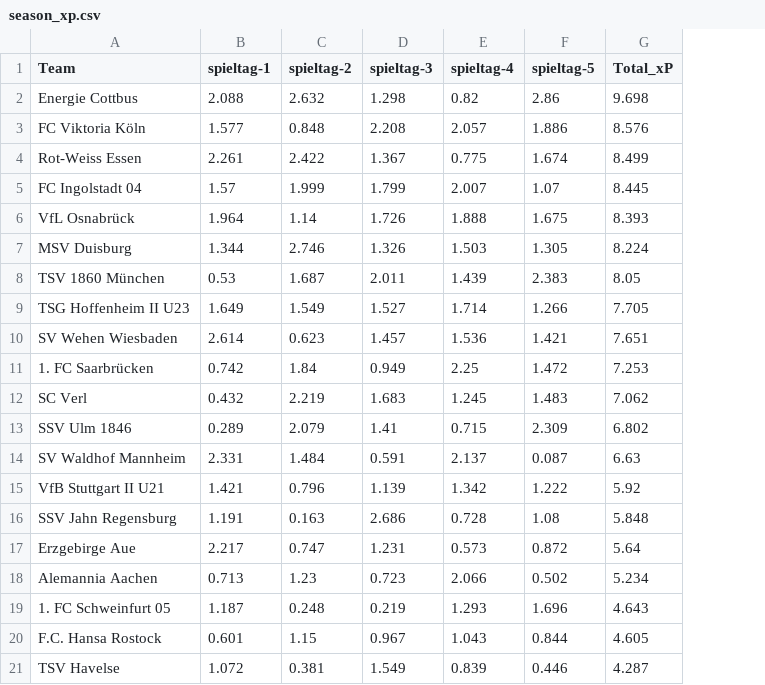
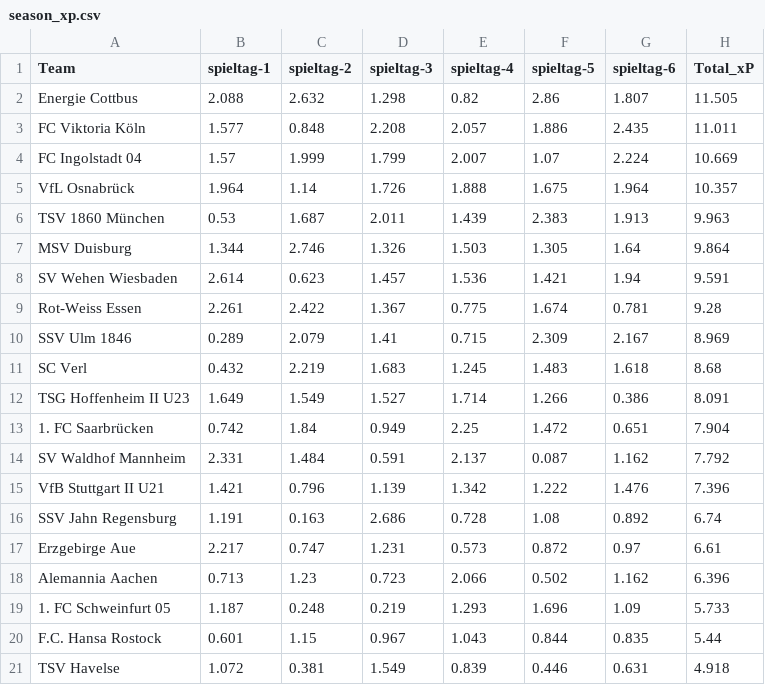
Before and after one commit to john-mark-s/dritte-liga-table-of-justice, a CSV file: data/soccerway/season_xp.csv, drawn as a sheet; removed rows and columns are numbered as before the commit, all else as after; the diff names each change by its address in the sheet, - before the commit and + after, or states it on an @@ line.

```diff
--- a/data/soccerway/season_xp.csv
+++ b/data/soccerway/season_xp.csv
+column G (spieltag-6), rows 2-6: 1.807 | 2.435 | 2.224 | 1.964 | 1.913; row 8: 1.94; row 10: 2.167; rows 14-21: 1.162 | 1.476 | 0.892 | 0.97 | 1.162 | 1.09 | 0.835 | 0.631
-H2 (Total_xP): 9.698
+H2 (Total_xP): 11.505
-H3 (Total_xP): 8.576
+H3 (Total_xP): 11.011
-row 4: Rot-Weiss Essen | 2.261 | 2.422 | 1.367 | 0.775 | 1.674 | 8.499
-H4 (Total_xP): 8.445
+H4 (Total_xP): 10.669
-H5 (Total_xP): 8.393
+H5 (Total_xP): 10.357
-row 7: MSV Duisburg | 1.344 | 2.746 | 1.326 | 1.503 | 1.305 | 8.224
-H6 (Total_xP): 8.05
+H6 (Total_xP): 9.963
-row 9: TSG Hoffenheim II U23 | 1.649 | 1.549 | 1.527 | 1.714 | 1.266 | 7.705
+row 7: MSV Duisburg | 1.344 | 2.746 | 1.326 | 1.503 | 1.305 | 1.64 | 9.864
-H8 (Total_xP): 7.651
+H8 (Total_xP): 9.591
-row 11: 1. FC Saarbrücken | 0.742 | 1.84 | 0.949 | 2.25 | 1.472 | 7.253
-row 12: SC Verl | 0.432 | 2.219 | 1.683 | 1.245 | 1.483 | 7.062
+row 9: Rot-Weiss Essen | 2.261 | 2.422 | 1.367 | 0.775 | 1.674 | 0.781 | 9.28
-H10 (Total_xP): 6.802
+H10 (Total_xP): 8.969
+row 11: SC Verl | 0.432 | 2.219 | 1.683 | 1.245 | 1.483 | 1.618 | 8.68
+row 12: TSG Hoffenheim II U23 | 1.649 | 1.549 | 1.527 | 1.714 | 1.266 | 0.386 | 8.091
+row 13: 1. FC Saarbrücken | 0.742 | 1.84 | 0.949 | 2.25 | 1.472 | 0.651 | 7.904
-H14 (Total_xP): 6.63
+H14 (Total_xP): 7.792
-H15 (Total_xP): 5.92
+H15 (Total_xP): 7.396
-H16 (Total_xP): 5.848
+H16 (Total_xP): 6.74
-H17 (Total_xP): 5.64
+H17 (Total_xP): 6.61
-H18 (Total_xP): 5.234
+H18 (Total_xP): 6.396
-H19 (Total_xP): 4.643
+H19 (Total_xP): 5.733
-H20 (Total_xP): 4.605
+H20 (Total_xP): 5.44
-H21 (Total_xP): 4.287
+H21 (Total_xP): 4.918
```
Also changed, not shown: data/soccerway/season_xg.csv, 4 other files.
